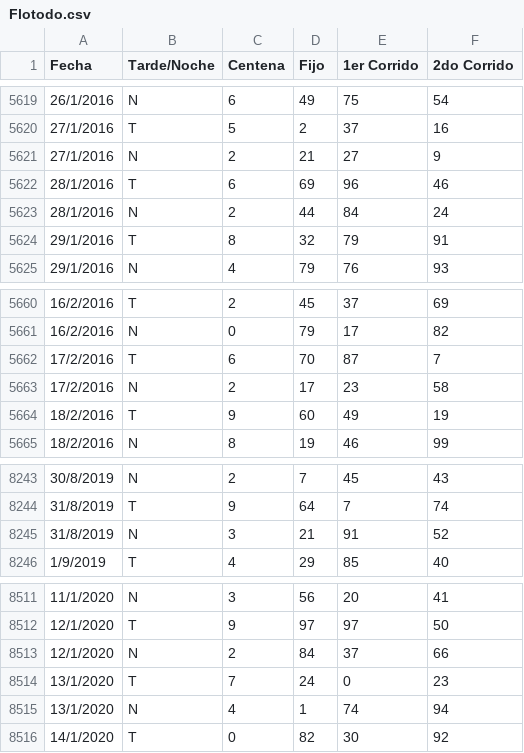
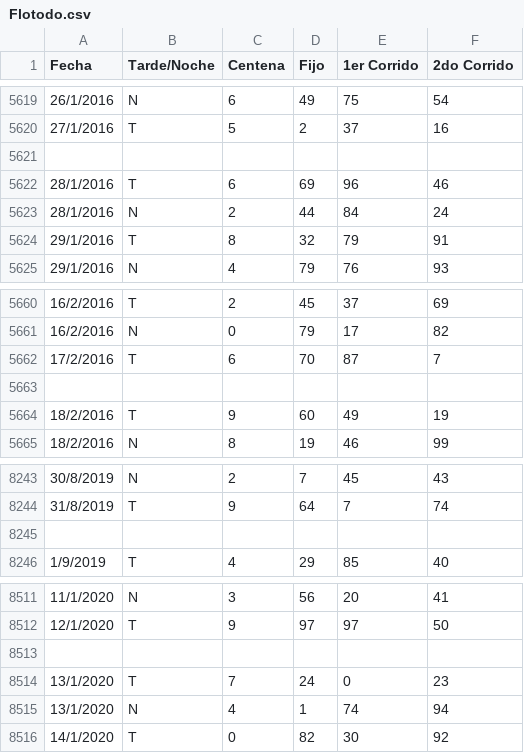
Before and after one commit to fantasmaopera735/Buscaflo, a CSV file: Flotodo.csv, drawn as a sheet; only a part is shown, gaps mark what is left out; the diff covers the shown part only; the diff names each change by its address in the sheet, - before the commit and + after, or states it on an @@ line.

```diff
--- a/Flotodo.csv
+++ b/Flotodo.csv
-row 5621: 27/1/2016 | N | 2 | 21 | 27 | 9
+row 5621: (empty)
-row 5663: 17/2/2016 | N | 2 | 17 | 23 | 58
+row 5663: (empty)
-row 8245: 31/8/2019 | N | 3 | 21 | 91 | 52
+row 8245: (empty)
-row 8513: 12/1/2020 | N | 2 | 84 | 37 | 66
+row 8513: (empty)
```
Also changed, not shown: 13 added rows and 48 edited cells elsewhere in this file, Geotodo.csv, 4 other files.
